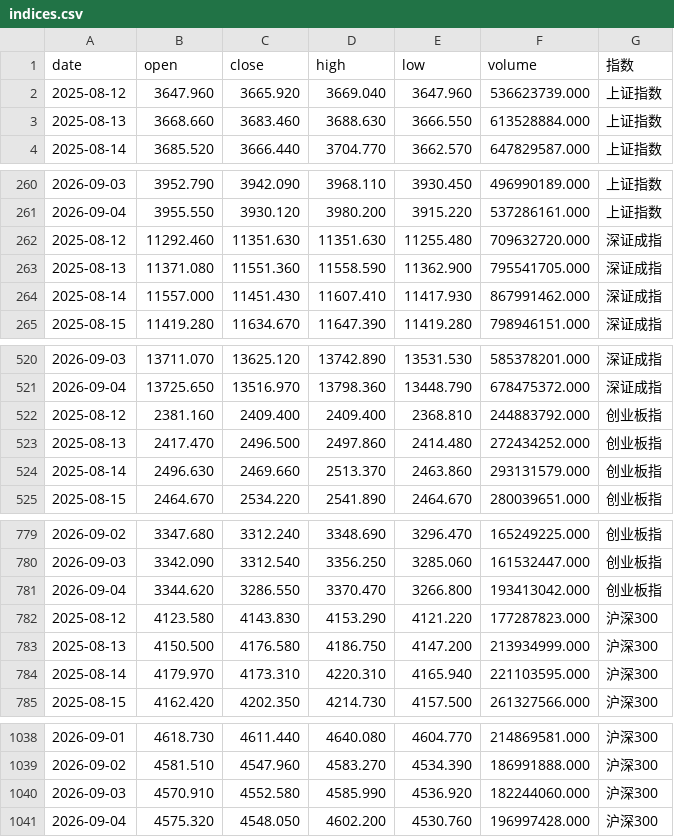
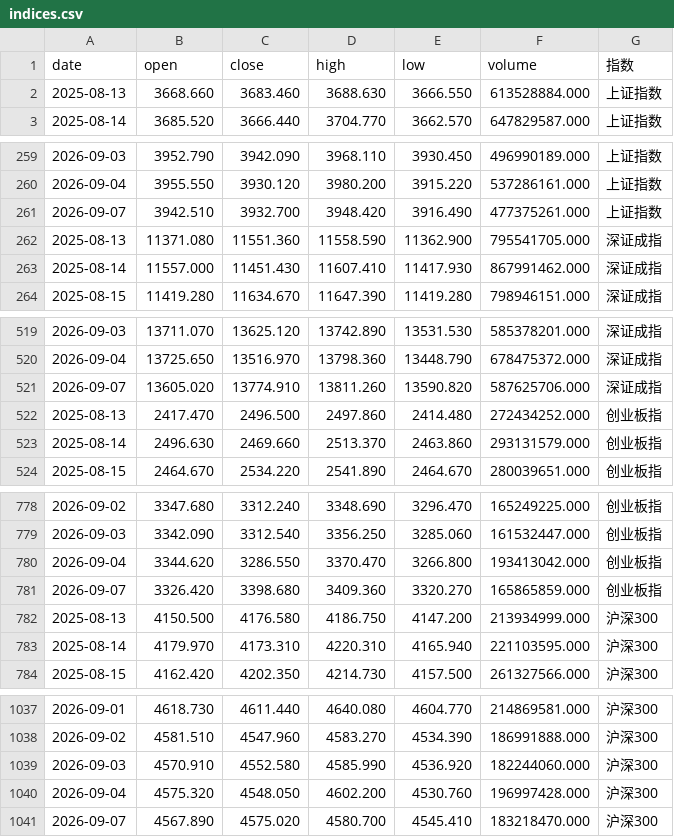
Before and after one commit to yiongq/astock-radar, a CSV file: data/latest/indices.csv, drawn as a sheet; only a part is shown, gaps mark what is left out; removed rows and columns are numbered as before the commit, all else as after; the diff names each change by its address in the sheet, - before the commit and + after, or states it on an @@ line.

```diff
--- a/data/latest/indices.csv
+++ b/data/latest/indices.csv
-row 2: 2025-08-12 | 3647.960 | 3665.920 | 3669.040 | 3647.960 | 536623739.000 | 上证指数
-row 262: 2025-08-12 | 11292.460 | 11351.630 | 11351.630 | 11255.480 | 709632720.000 | 深证成指
+row 261: 2026-09-07 | 3942.510 | 3932.700 | 3948.420 | 3916.490 | 477375261.000 | 上证指数
-row 522: 2025-08-12 | 2381.160 | 2409.400 | 2409.400 | 2368.810 | 244883792.000 | 创业板指
+row 521: 2026-09-07 | 13605.020 | 13774.910 | 13811.260 | 13590.820 | 587625706.000 | 深证成指
-row 782: 2025-08-12 | 4123.580 | 4143.830 | 4153.290 | 4121.220 | 177287823.000 | 沪深300
+row 781: 2026-09-07 | 3326.420 | 3398.680 | 3409.360 | 3320.270 | 165865859.000 | 创业板指
+row 1041: 2026-09-07 | 4567.890 | 4575.020 | 4580.700 | 4545.410 | 183218470.000 | 沪深300
```
Also changed, not shown: data/latest/yjbb_base.csv, data/track/records.csv, 10 other files.
